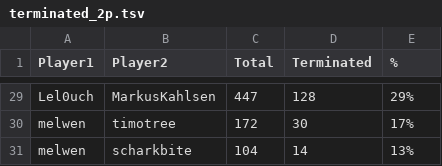
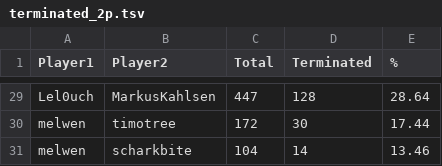
Before and after one commit to Aigul9/hanabi-stats, a TSV file: output/ratio/terminated_2p.tsv, drawn as a sheet; only a part is shown, gaps mark what is left out; the diff covers the shown part only; the diff names each change by its address in the sheet, - before the commit and + after, or states it on an @@ line.

```diff
--- a/output/ratio/terminated_2p.tsv
+++ b/output/ratio/terminated_2p.tsv
-E29 (%): 29%
+E29 (%): 28.64
-E30 (%): 17%
+E30 (%): 17.44
-E31 (%): 13%
+E31 (%): 13.46
```
Also changed, not shown: 3 added rows, 3 removed rows and 24 edited cells elsewhere in this file, output/notes/notes_per_game.tsv, output/variants/favourite_suits_top.tsv, 3 other files.
